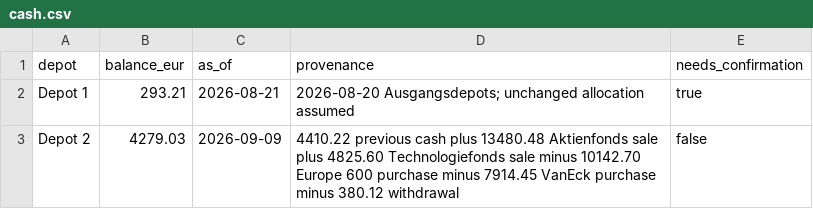
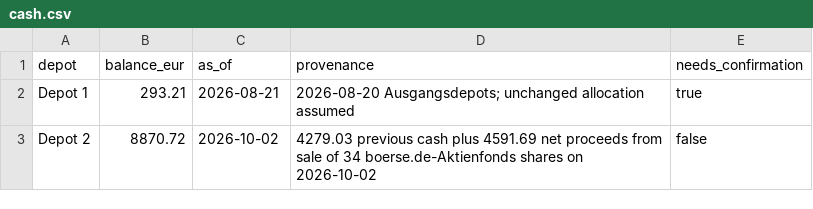
Before and after one commit to oureal/dashboard-wp, a CSV file: data/portfolio/cash.csv, drawn as a sheet.

Commit message:
Update cash after 2 Oct Aktienfonds sale

```diff
--- a/data/portfolio/cash.csv
+++ b/data/portfolio/cash.csv
@@ -2,2 +2,2 @@ depot,balance_eur,as_of,provenance,needs_confirmation
 Depot 1,293.21,2026-08-21,2026-08-20 Ausgangsdepots; unchanged allocation assumed,true
-Depot 2,4279.03,2026-09-09,4410.22 previous cash plus 13480.48 Aktienfonds sale plus 4825.60 Technologiefonds sale minus 10142.70 Europe 600 purchase minus 7914.45 VanEck purchase minus 380.12 withdrawal,false
+Depot 2,8870.72,2026-10-02,4279.03 previous cash plus 4591.69 net proceeds from sale of 34 boerse.de-Aktienfonds shares on 2026-10-02,false
```
